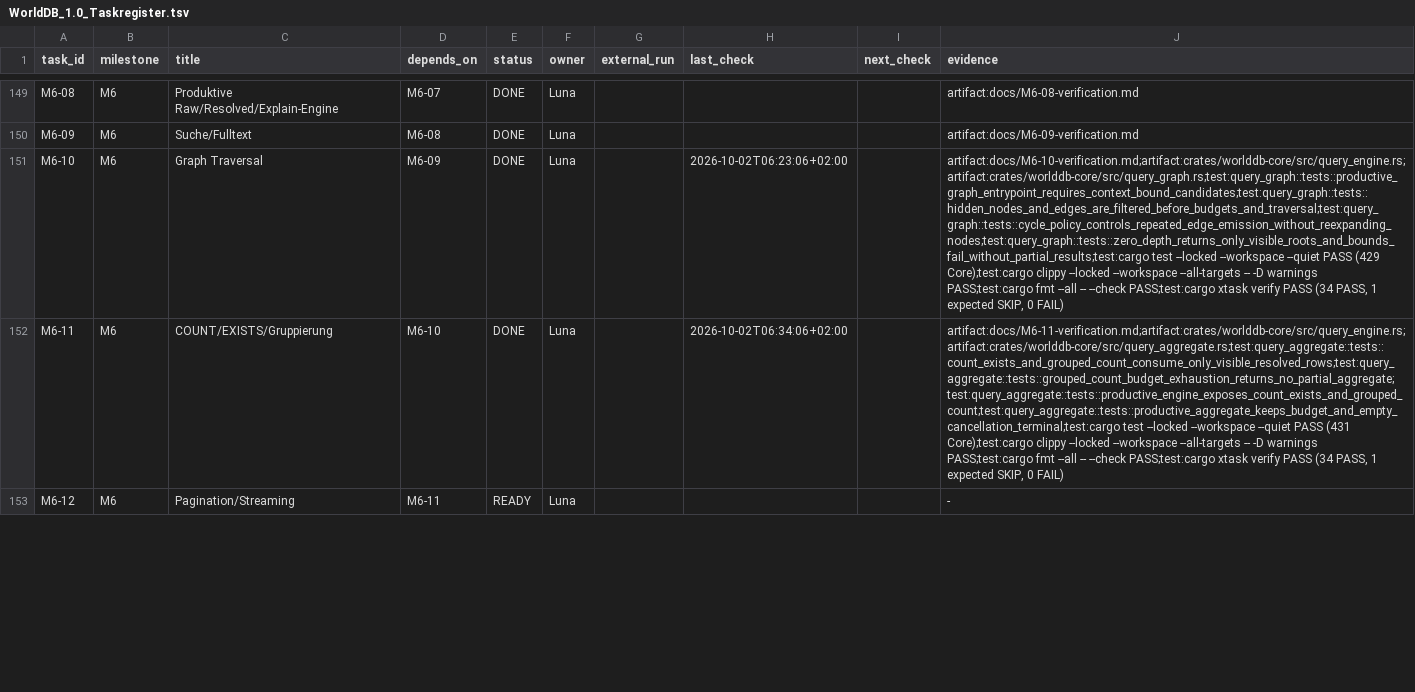
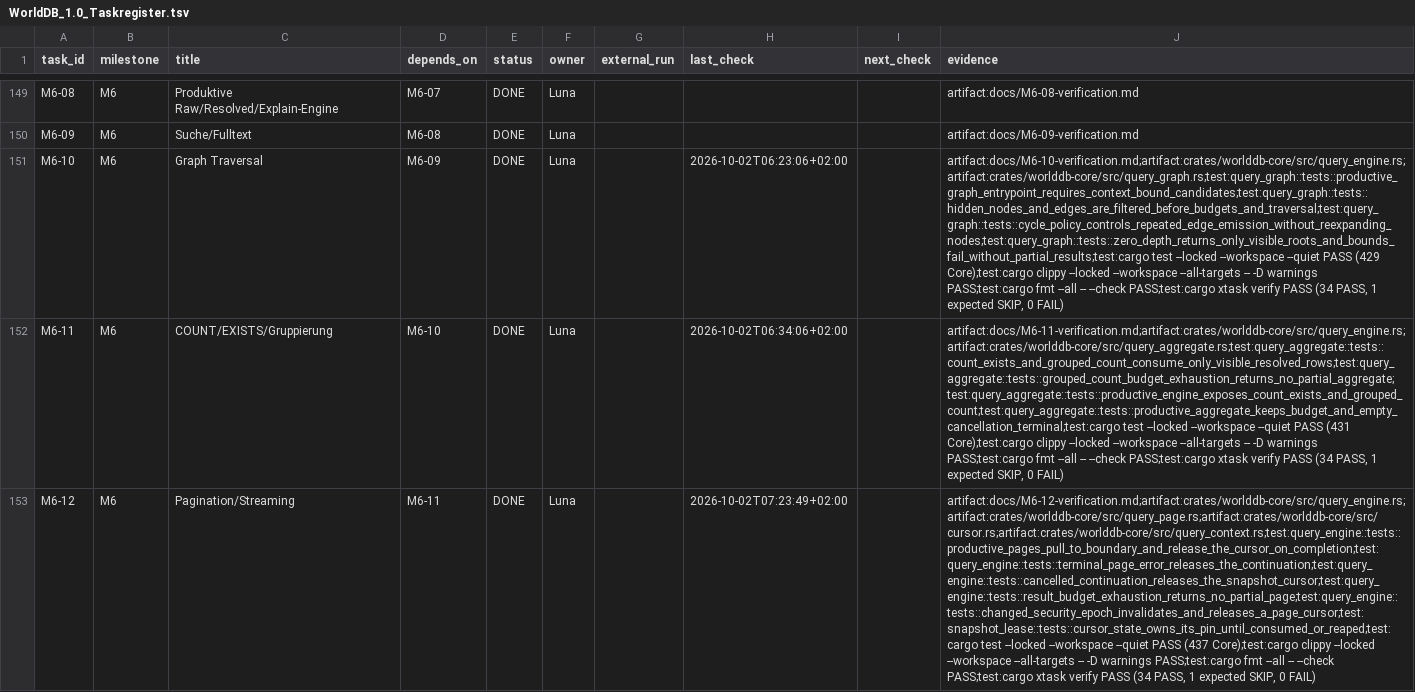
Before and after one commit to klarck36/WorldDB, a TSV file: WorldDB_1.0_Taskregister.tsv, drawn as a sheet; only a part is shown, gaps mark what is left out; the diff covers the shown part only; the diff names each change by its address in the sheet, - before the commit and + after, or states it on an @@ line.

Commit message:
feat: add productive pagination and streaming (M6-12)

```diff
--- a/WorldDB_1.0_Taskregister.tsv
+++ b/WorldDB_1.0_Taskregister.tsv
-E153 (status): READY
+E153 (status): DONE
-H153 (last_check): (empty)
+H153 (last_check): 2026-10-02T07:23:49+02:00
-J153 (evidence): -
+J153 (evidence): artifact:docs/M6-12-verification.md;artifact:crates/worlddb-core/src/query_engine.rs;artifact:crates/worlddb-core/src/query_page.rs;artifact:crates/worlddb-core/src/cursor.rs;artifact:crates/worlddb-core/src/query_context.rs;test:query_engine::tests::productive_pages_pull_to_boundary_and_release_the_cursor_on_completion;test:query_engine::tests::terminal_page_error_releases_the_continuation;test:query_engine::tests::cancelled_continuation_releases_the_snapshot_cursor;test:query_engine::tests::result_budget_exhaustion_returns_no_partial_page;test:query_engine::tests::changed_security_epoch_invalidates_and_releases_a_page_cursor;test:snapshot_lease::tests::cursor_state_owns_its_pin_until_consumed_or_reaped;test:cargo test --locked --workspace --quiet PASS (437 Core);test:cargo clippy --locked --workspace --all-targets -- -D warnings PASS;test:cargo fmt --all -- --check PASS;test:cargo xtask verify PASS (34 PASS, 1 expected SKIP, 0 FAIL)
```
Also changed, not shown: 3 edited cells elsewhere in this file, 9 other files.
